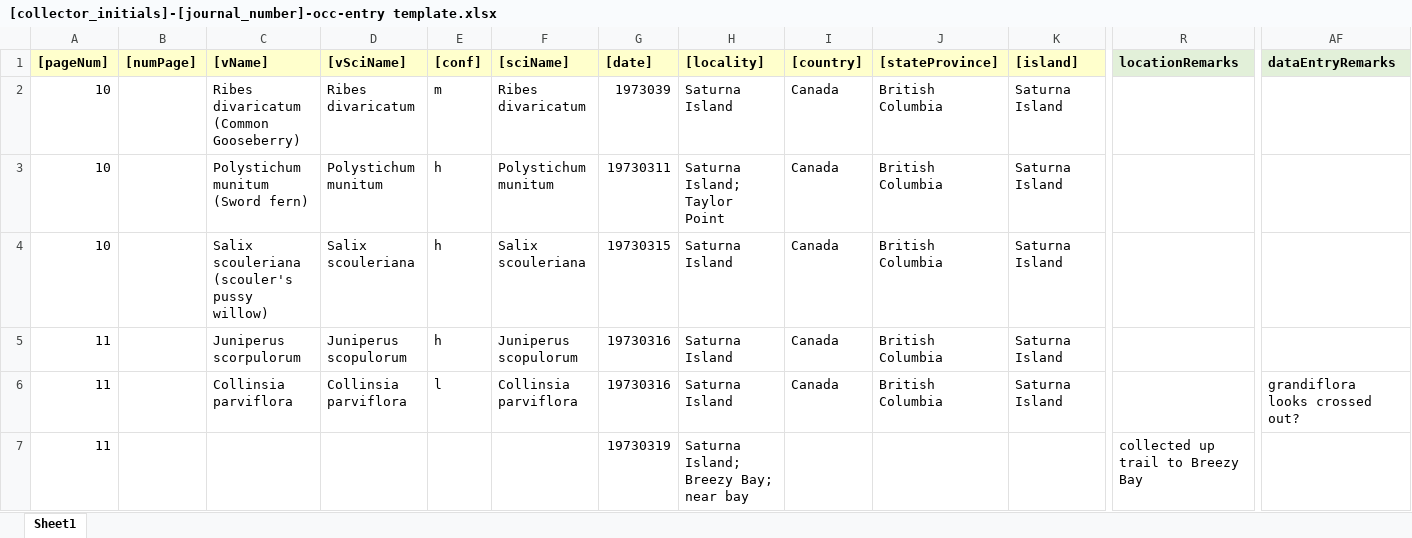
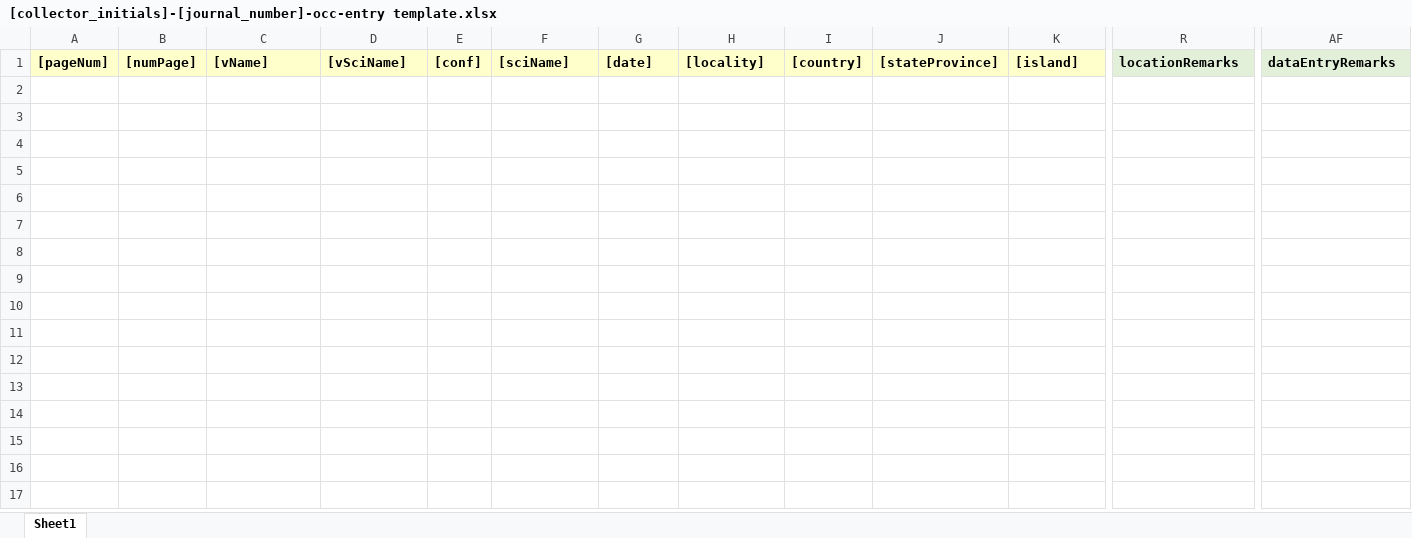
Before and after one commit to lavendermi/Harvey_Janszen_Legacy_Project, an Excel workbook: data/data_digitization/occurrence_data/1_raw_data/[collector_initials]-[journal_number]-occ-entry template.xlsx, sheet Sheet1, drawn as a sheet; only a part is shown, gaps mark what is left out; values as stored, in another font and other column widths than the file's, no borders; rows hold the shown columns only; the diff names each change by its address in the sheet, - before the commit and + after, or states it on an @@ line.

Commit message:
fixing template issue, creating digitization and processing tracking

```diff
--- a/data/data_digitization/occurrence_data/1_raw_data/[collector_initials]-[journal_number]-occ-entry template.xlsx (sheet Sheet1)
+++ b/data/data_digitization/occurrence_data/1_raw_data/[collector_initials]-[journal_number]-occ-entry template.xlsx (sheet Sheet1)
-row 2: 10 |  | Ribes divaricatum (Common Gooseberry) | Ribes divaricatum | m | Ribes divaricatum | 1973039 | Saturna Island | Canada | British Columbia | Saturna Island
-row 3: 10 |  | Polystichum munitum (Sword fern) | Polystichum munitum | h | Polystichum munitum | 19730311 | Saturna Island; Taylor Point | Canada | British Columbia | Saturna Island
-row 4: 10 |  | Salix scouleriana (scouler's pussy willow) | Salix scouleriana | h | Salix scouleriana | 19730315 | Saturna Island | Canada | British Columbia | Saturna Island
-row 5: 11 |  | Juniperus scorpulorum | Juniperus scopulorum | h | Juniperus scopulorum | 19730316 | Saturna Island | Canada | British Columbia | Saturna Island
-row 6: 11 |  | Collinsia parviflora | Collinsia parviflora | l | Collinsia parviflora | 19730316 | Saturna Island | Canada | British Columbia | Saturna Island |  | grandiflora looks crossed out?
-row 7: 11 |  |  |  |  |  | 19730319 | Saturna Island; Breezy Bay; near bay |  |  |  | collected up trail to Breezy Bay
```
Also changed, not shown: 10 other files.
